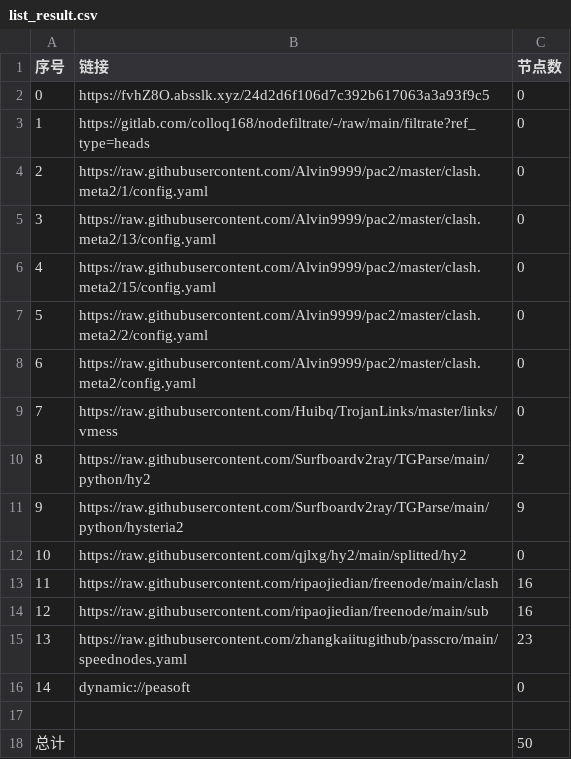
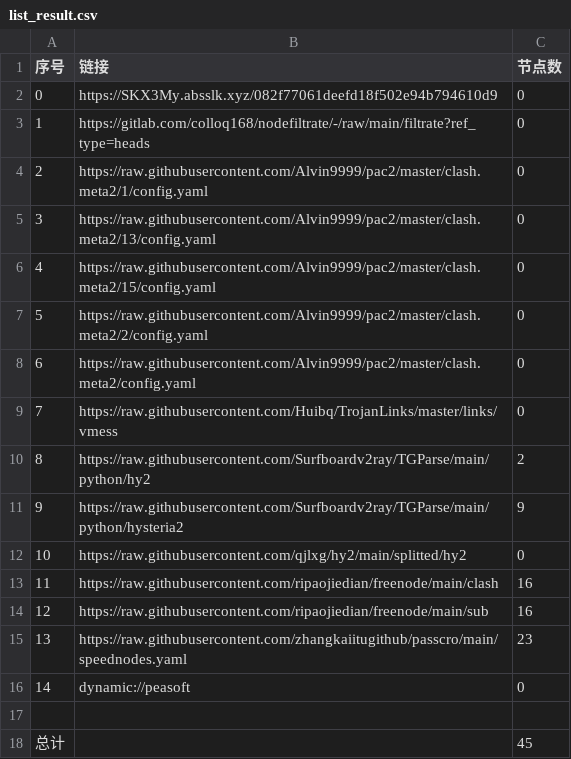
Before and after one commit to xiao33521/AutoMergePublicNodes33521, a CSV file: list_result.csv, drawn as a sheet.

```diff
--- a/list_result.csv
+++ b/list_result.csv
@@ -1,3 +1,3 @@
 序号,链接,节点数
-0,https://fvhZ8O.absslk.xyz/24d2d6f106d7c392b617063a3a93f9c5,0
+0,https://SKX3My.absslk.xyz/082f77061deefd18f502e94b794610d9,0
 1,https://gitlab.com/colloq168/nodefiltrate/-/raw/main/filtrate?ref_type=heads,0
@@ -17,2 +17,2 @@
 
-总计,,50
+总计,,45
```
Also changed, not shown: 15 other files.
